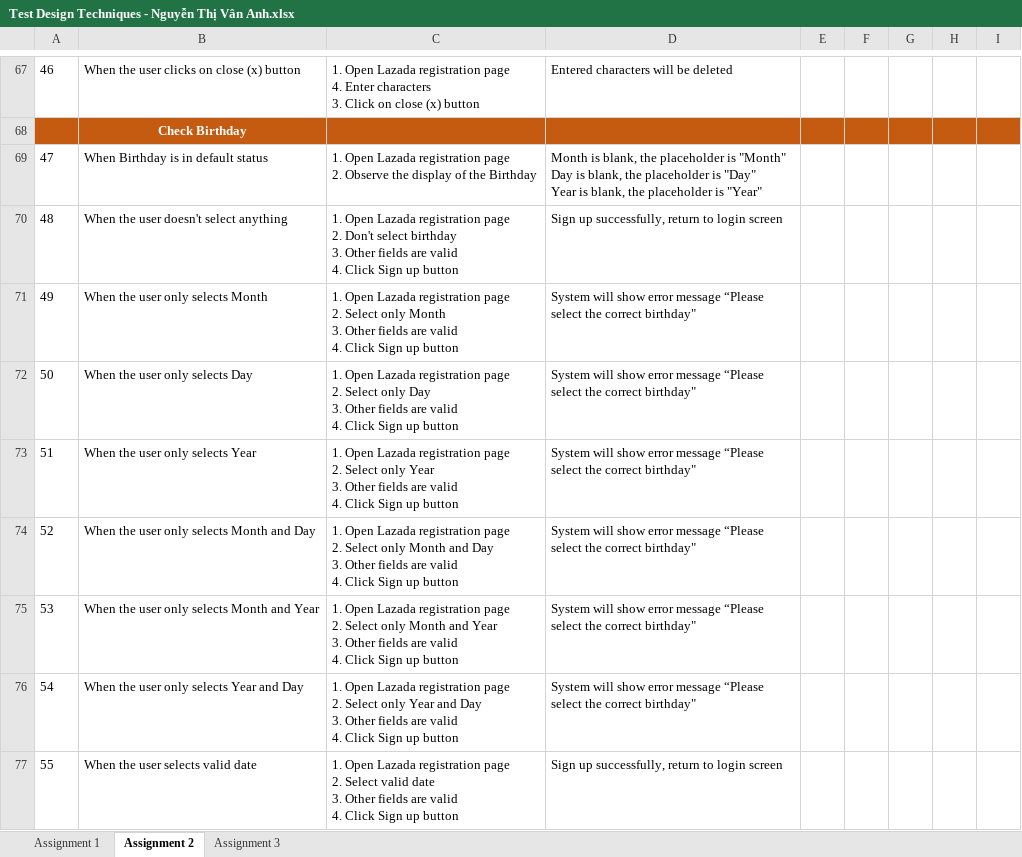
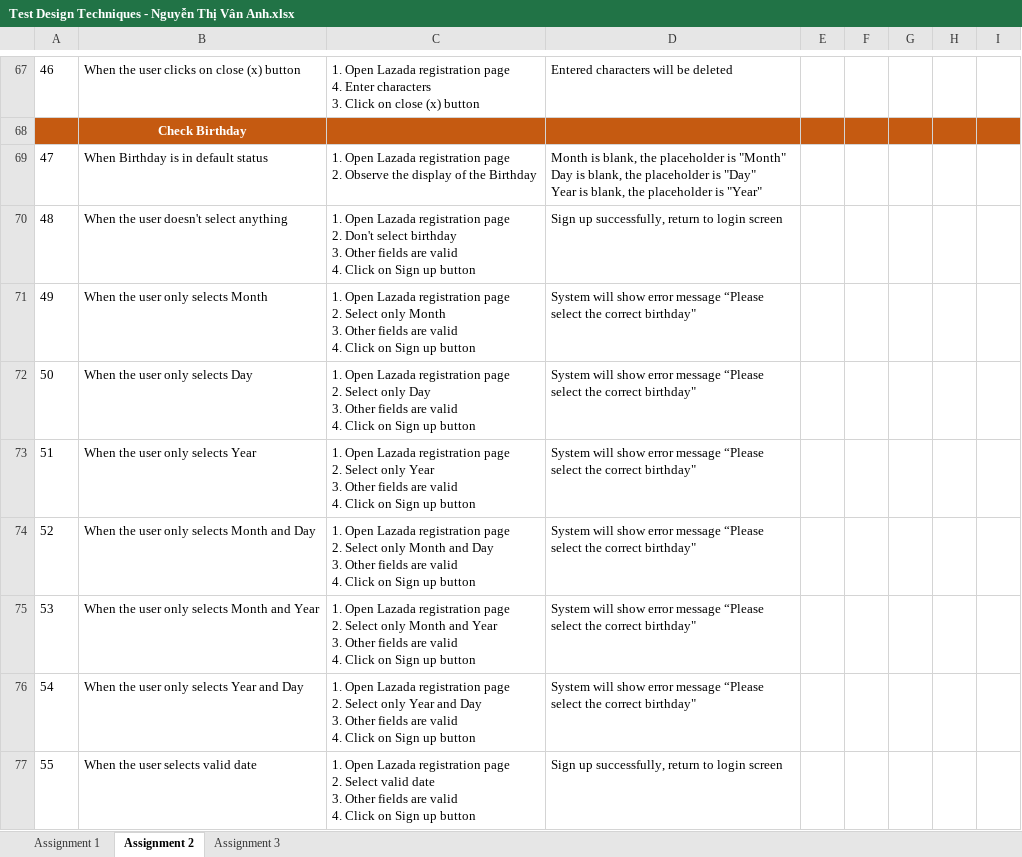
Before and after one commit to anhntv99/Rookies-program-Homeworks, an Excel workbook: Test Design Techniques - Nguyễn Thị Vân Anh.xlsx, sheet Assignment 2, drawn as a sheet; only a part is shown, gaps mark what is left out; values as stored, in another font and other column widths than the file's, no borders; the diff covers the shown part only; the diff names each change by its address in the sheet, - before the commit and + after, or states it on an @@ line.

Commit message:
updated file on 23/10 (3) - Assignment 2,3

```diff
--- a/Test Design Techniques - Nguyễn Thị Vân Anh.xlsx (sheet Assignment 2)
+++ b/Test Design Techniques - Nguyễn Thị Vân Anh.xlsx (sheet Assignment 2)
-C70: …4. Click Sign up…
+C70: …4. Click on Sign up…
-C71: …4. Click Sign up…
+C71: …4. Click on Sign up…
-C72: …4. Click Sign up…
+C72: …4. Click on Sign up…
-C73: …4. Click Sign up…
+C73: …4. Click on Sign up…
-C74: …4. Click Sign up…
+C74: …4. Click on Sign up…
-C75: …4. Click Sign up…
+C75: …4. Click on Sign up…
-C76: …4. Click Sign up…
+C76: …4. Click on Sign up…
-C77: …4. Click Sign up…
+C77: …4. Click on Sign up…
```
Also changed, not shown: 4 added rows, 5 removed rows, 83 edited cells and row numbers in column A elsewhere in this sheet, formulas that keep their value.
